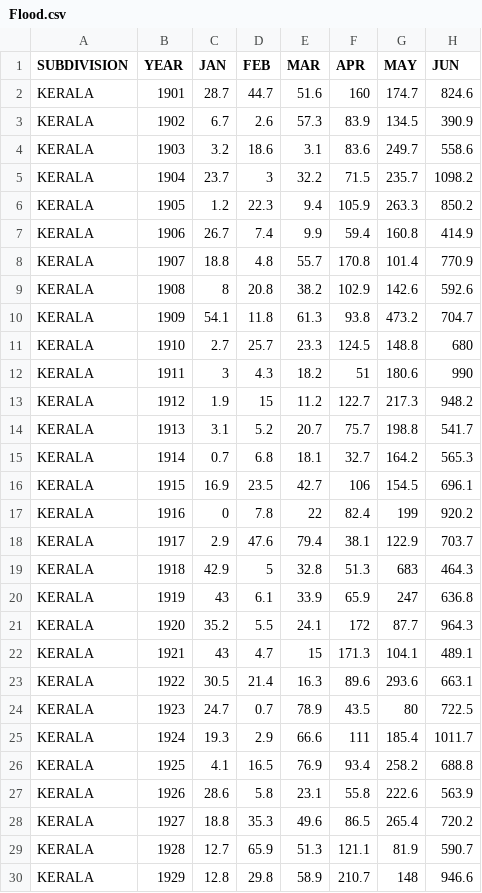
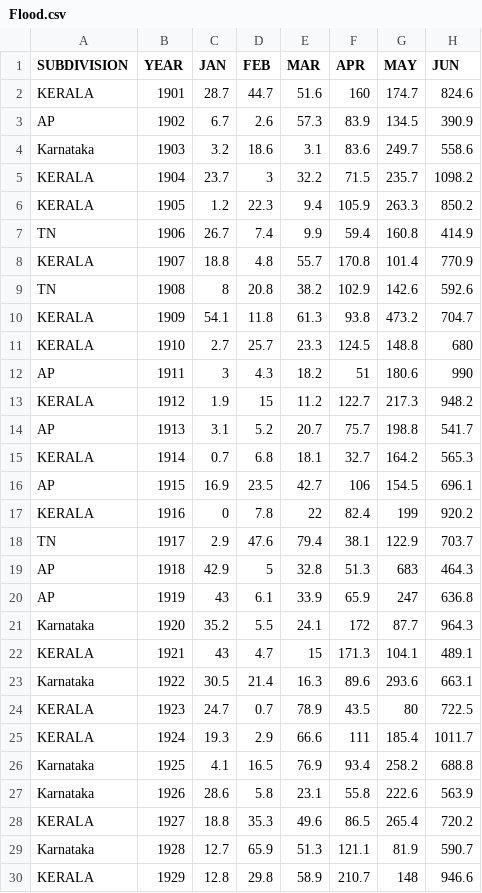
Before and after one commit to ashwin3134/PROJECT, a CSV file: Flood.csv, drawn as a sheet; only a part is shown; the diff covers the shown part only; the diff names each change by its address in the sheet, - before the commit and + after, or states it on an @@ line.

Commit message:
Update Flood.csv

```diff
--- a/Flood.csv
+++ b/Flood.csv
-A3 (SUBDIVISION): KERALA
+A3 (SUBDIVISION): AP
-A4 (SUBDIVISION): KERALA
+A4 (SUBDIVISION): Karnataka
-A7 (SUBDIVISION): KERALA
+A7 (SUBDIVISION): TN
-A9 (SUBDIVISION): KERALA
+A9 (SUBDIVISION): TN
-A12 (SUBDIVISION): KERALA
+A12 (SUBDIVISION): AP
-A14 (SUBDIVISION): KERALA
+A14 (SUBDIVISION): AP
-A16 (SUBDIVISION): KERALA
+A16 (SUBDIVISION): AP
-A18 (SUBDIVISION): KERALA
+A18 (SUBDIVISION): TN
-A19:A20 (SUBDIVISION): KERALA
+A19:A20 (SUBDIVISION): AP
-A21 (SUBDIVISION): KERALA
+A21 (SUBDIVISION): Karnataka
-A23 (SUBDIVISION): KERALA
+A23 (SUBDIVISION): Karnataka
-A26:A27 (SUBDIVISION): KERALA
+A26:A27 (SUBDIVISION): Karnataka
-A29 (SUBDIVISION): KERALA
+A29 (SUBDIVISION): Karnataka
```
Also changed, not shown: 68 edited cells elsewhere in this file.
